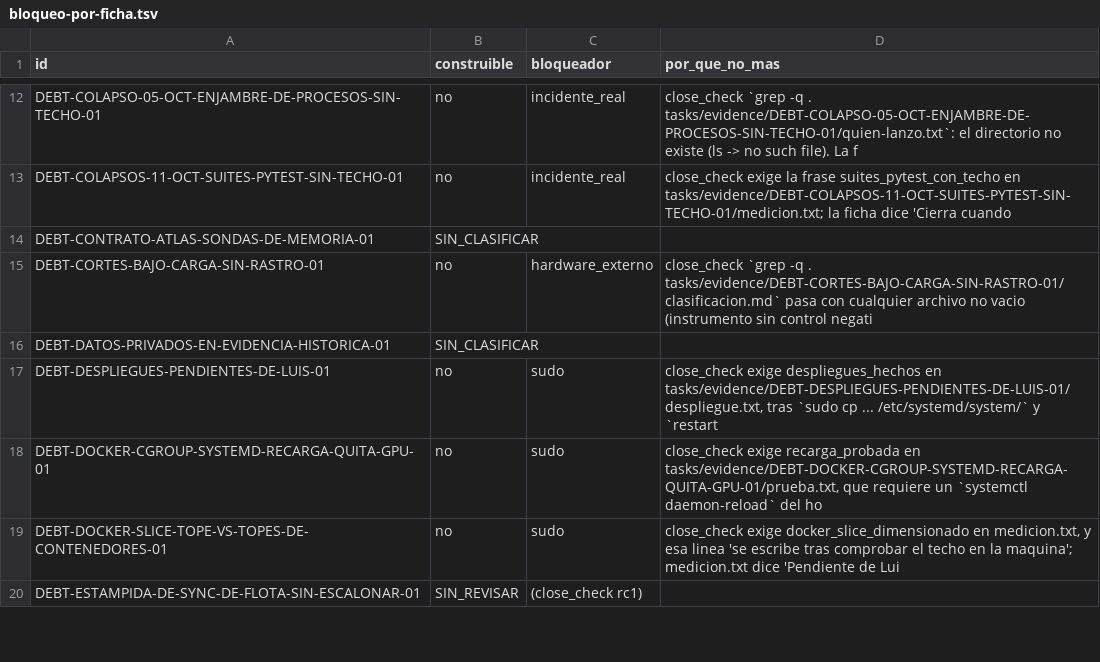
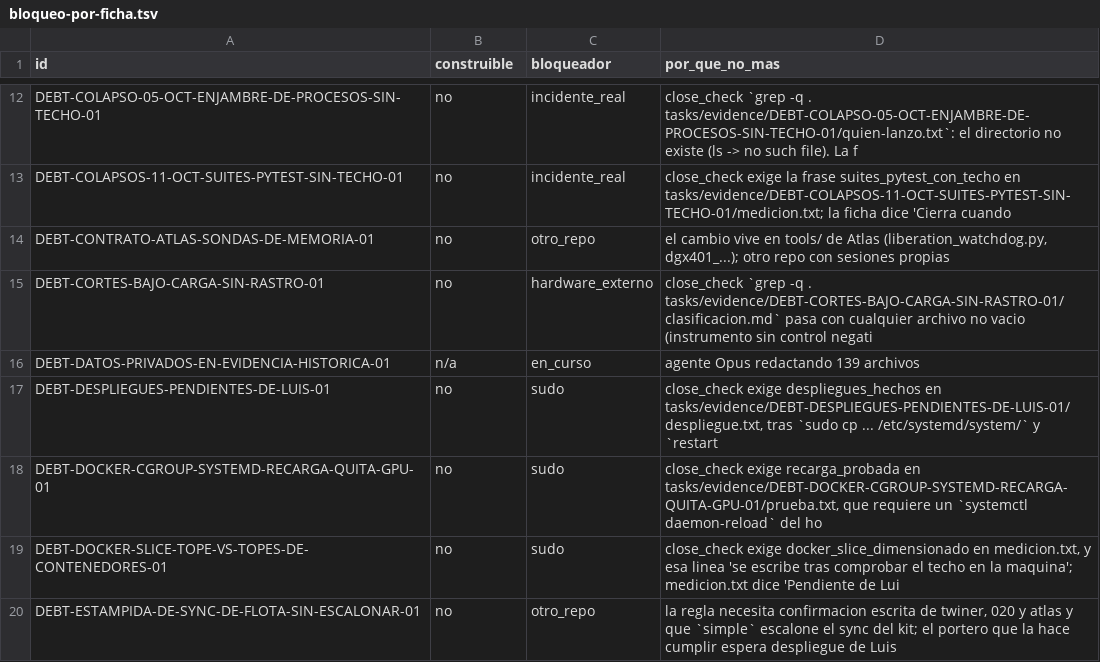
Before and after one commit to lcasarin-maker/blackbox, a TSV file: tasks/evidence/DEUDA-ABIERTA-CLASIFICACION-20261013/bloqueo-por-ficha.tsv, drawn as a sheet; only a part is shown, gaps mark what is left out; the diff covers the shown part only.

```diff
--- a/tasks/evidence/DEUDA-ABIERTA-CLASIFICACION-20261013/bloqueo-por-ficha.tsv
+++ b/tasks/evidence/DEUDA-ABIERTA-CLASIFICACION-20261013/bloqueo-por-ficha.tsv
@@ -13,5 +13,5 @@ DEBT-COLAPSO-05-OCT-ENJAMBRE-DE-PROCESOS-SIN-TECHO-01	no	incidente_real	close_ch
 DEBT-COLAPSOS-11-OCT-SUITES-PYTEST-SIN-TECHO-01	no	incidente_real	close_check exige la frase suites_pytest_con_techo en tasks/evidence/DEBT-COLAPSOS-11-OCT-SUITES-PYTEST-SIN-TECHO-01/medicion.txt; la ficha dice 'Cierra cuando
-DEBT-CONTRATO-ATLAS-SONDAS-DE-MEMORIA-01	SIN_CLASIFICAR		
+DEBT-CONTRATO-ATLAS-SONDAS-DE-MEMORIA-01	no	otro_repo	el cambio vive en tools/ de Atlas (liberation_watchdog.py, dgx401_...); otro repo con sesiones propias
 DEBT-CORTES-BAJO-CARGA-SIN-RASTRO-01	no	hardware_externo	close_check `grep -q . tasks/evidence/DEBT-CORTES-BAJO-CARGA-SIN-RASTRO-01/clasificacion.md` pasa con cualquier archivo no vacio (instrumento sin control negati
-DEBT-DATOS-PRIVADOS-EN-EVIDENCIA-HISTORICA-01	SIN_CLASIFICAR		
+DEBT-DATOS-PRIVADOS-EN-EVIDENCIA-HISTORICA-01	n/a	en_curso	agente Opus redactando 139 archivos
 DEBT-DESPLIEGUES-PENDIENTES-DE-LUIS-01	no	sudo	close_check exige despliegues_hechos en tasks/evidence/DEBT-DESPLIEGUES-PENDIENTES-DE-LUIS-01/despliegue.txt, tras `sudo cp ... /etc/systemd/system/` y `restart
@@ -19,2 +19,2 @@ DEBT-DOCKER-CGROUP-SYSTEMD-RECARGA-QUITA-GPU-01	no	sudo	close_check exige recarg
 DEBT-DOCKER-SLICE-TOPE-VS-TOPES-DE-CONTENEDORES-01	no	sudo	close_check exige docker_slice_dimensionado en medicion.txt, y esa linea 'se escribe tras comprobar el techo en la maquina'; medicion.txt dice 'Pendiente de Lui
-DEBT-ESTAMPIDA-DE-SYNC-DE-FLOTA-SIN-ESCALONAR-01	SIN_REVISAR	(close_check rc1)	
+DEBT-ESTAMPIDA-DE-SYNC-DE-FLOTA-SIN-ESCALONAR-01	no	otro_repo	la regla necesita confirmacion escrita de twiner, 020 y atlas y que `simple` escalone el sync del kit; el portero que la hace cumplir espera despliegue de Luis
```
Also changed, not shown: 30 edited cells elsewhere in this file, 10 other files.
